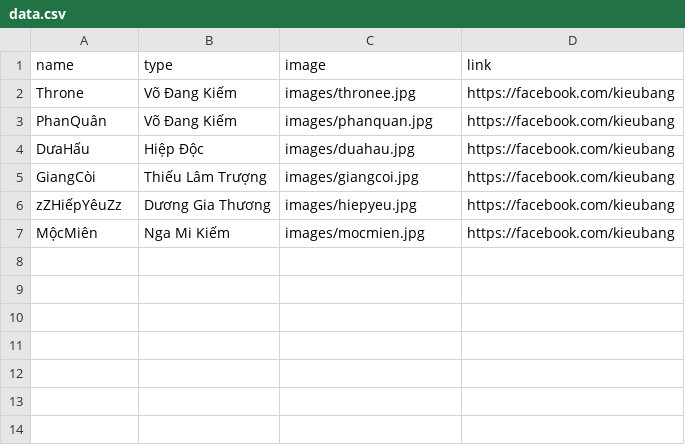
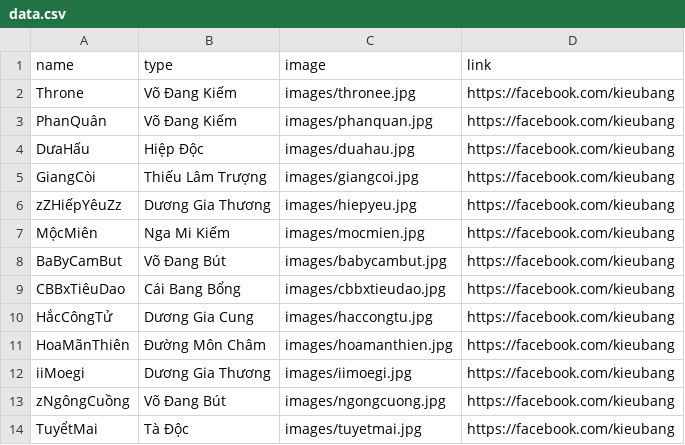
Before and after one commit to quocdat171296/vhtk2-s7-bang-than-tai, a CSV file: data.csv, drawn as a sheet.

```diff
--- a/data.csv
+++ b/data.csv
@@ -7 +7,8 @@ zZHiếpYêuZz,Dương Gia Thương,images/hiepyeu.jpg,https://facebook.com/kieu
 MộcMiên,Nga Mi Kiếm,images/mocmien.jpg,https://facebook.com/kieubang
+BaByCamBut,Võ Đang Bút,images/babycambut.jpg,https://facebook.com/kieubang
+CBBxTiêuDao,Cái Bang Bổng,images/cbbxtieudao.jpg,https://facebook.com/kieubang
+HắcCôngTử,Dương Gia Cung,images/haccongtu.jpg,https://facebook.com/kieubang
+HoaMãnThiên,Đường Môn Châm,images/hoamanthien.jpg,https://facebook.com/kieubang
+iiMoegi,Dương Gia Thương,images/iimoegi.jpg,https://facebook.com/kieubang
+zNgôngCuồng,Võ Đang Bút,images/ngongcuong.jpg,https://facebook.com/kieubang
+TuyểtMai,Tà Độc,images/tuyetmai.jpg,https://facebook.com/kieubang
```
Also changed, not shown: 7 other files.
